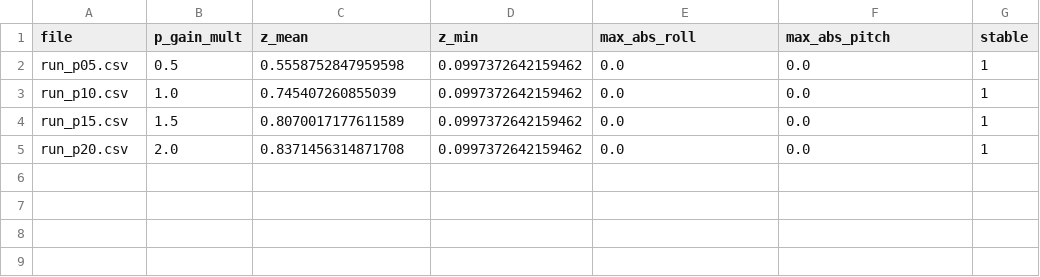
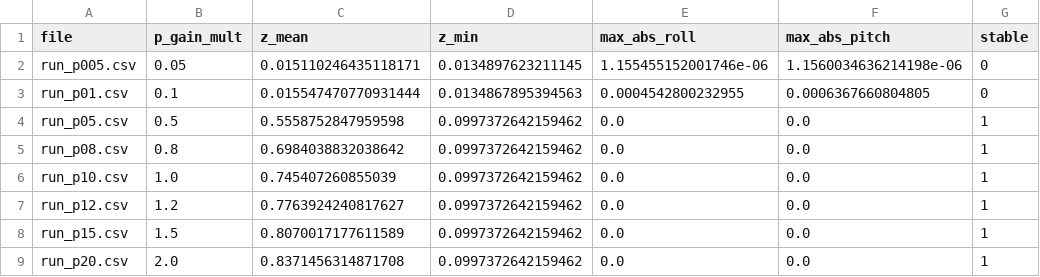
Before and after one commit to 2ewyeonwoo3/drone-stability-ml, a CSV file: data/processed/labels.csv, drawn as a sheet.

Commit message:
📊 data: 안정성 라벨링 결과 생성

```diff
--- a/data/processed/labels.csv
+++ b/data/processed/labels.csv
@@ -1,4 +1,8 @@
 file,p_gain_mult,z_mean,z_min,max_abs_roll,max_abs_pitch,stable
+run_p005.csv,0.05,0.015110246435118171,0.0134897623211145,1.155455152001746e-06,1.1560034636214198e-06,0
+run_p01.csv,0.1,0.015547470770931444,0.0134867895394563,0.0004542800232955,0.0006367660804805,0
 run_p05.csv,0.5,0.5558752847959598,0.0997372642159462,0.0,0.0,1
+run_p08.csv,0.8,0.6984038832038642,0.0997372642159462,0.0,0.0,1
 run_p10.csv,1.0,0.745407260855039,0.0997372642159462,0.0,0.0,1
+run_p12.csv,1.2,0.7763924240817627,0.0997372642159462,0.0,0.0,1
 run_p15.csv,1.5,0.8070017177611589,0.0997372642159462,0.0,0.0,1
```
